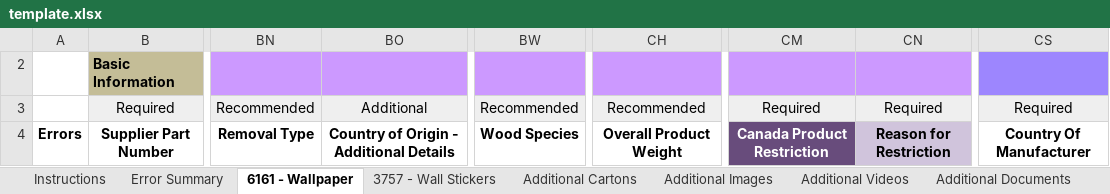
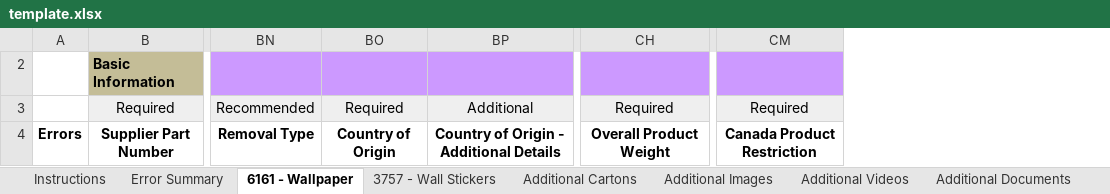
Before and after one commit to FunkyDrama/WayfairFlatMakerByDK, an Excel workbook: assets/template.xlsx, sheet 6161 - Wallpaper, drawn as a sheet; only a part is shown, gaps mark what is left out; values as stored, in another font and other column widths than the file's, no borders; conditional formats not drawn; removed rows and columns are numbered as before the commit, all else as after; the diff covers the shown part only; the diff names each change by its address in the sheet, - before the commit and + after, or states it on an @@ line.

Commit message:
feat: add "Country of Origin" field to wallpaper and decal data

```diff
--- a/assets/template.xlsx (sheet 6161 - Wallpaper)
+++ b/assets/template.xlsx (sheet 6161 - Wallpaper)
+column BO, rows 3-4: Required | Country of Origin
-column BW, rows 3-4: Recommended | Wood Species
-column CN, rows 3-4: Required | Reason for Restriction
-column CS, rows 3-4: Required | Country Of Manufacturer
-CH3: Recommended
+CH3: Required
@@ CM4 fill: #684C7C → none, text colour: #FFFFFF → black @@
```
Also changed, not shown: 8 edited cells elsewhere in this sheet, sheet Valid Values, sheet 3757 - Wall Stickers, hidden cells, 3 other files.
